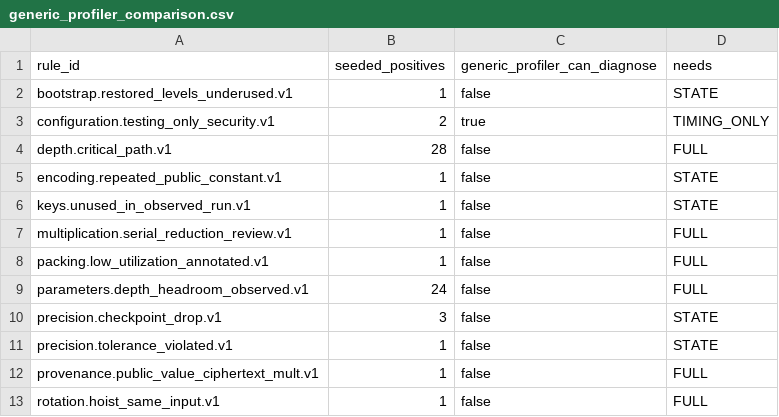
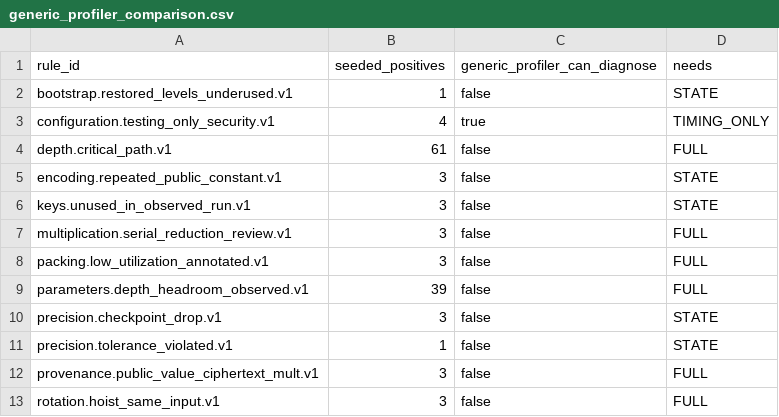
Before and after one commit to Georgakopoulos-Soares-lab/cipherscope, a CSV file: evaluation/tables/generic_profiler_comparison.csv, drawn as a sheet.

```diff
--- a/evaluation/tables/generic_profiler_comparison.csv
+++ b/evaluation/tables/generic_profiler_comparison.csv
@@ -2,12 +2,12 @@ rule_id,seeded_positives,generic_profiler_can_diagnose,needs
 bootstrap.restored_levels_underused.v1,1,false,STATE
-configuration.testing_only_security.v1,2,true,TIMING_ONLY
-depth.critical_path.v1,28,false,FULL
-encoding.repeated_public_constant.v1,1,false,STATE
-keys.unused_in_observed_run.v1,1,false,STATE
-multiplication.serial_reduction_review.v1,1,false,FULL
-packing.low_utilization_annotated.v1,1,false,FULL
-parameters.depth_headroom_observed.v1,24,false,FULL
+configuration.testing_only_security.v1,4,true,TIMING_ONLY
+depth.critical_path.v1,61,false,FULL
+encoding.repeated_public_constant.v1,3,false,STATE
+keys.unused_in_observed_run.v1,3,false,STATE
+multiplication.serial_reduction_review.v1,3,false,FULL
+packing.low_utilization_annotated.v1,3,false,FULL
+parameters.depth_headroom_observed.v1,39,false,FULL
 precision.checkpoint_drop.v1,3,false,STATE
 precision.tolerance_violated.v1,1,false,STATE
-provenance.public_value_ciphertext_mult.v1,1,false,FULL
-rotation.hoist_same_input.v1,1,false,FULL
+provenance.public_value_ciphertext_mult.v1,3,false,FULL
+rotation.hoist_same_input.v1,3,false,FULL
```
Also changed, not shown: evaluation/tables/recall.csv, evaluation/tables/security_cases.csv, 20 other files.
